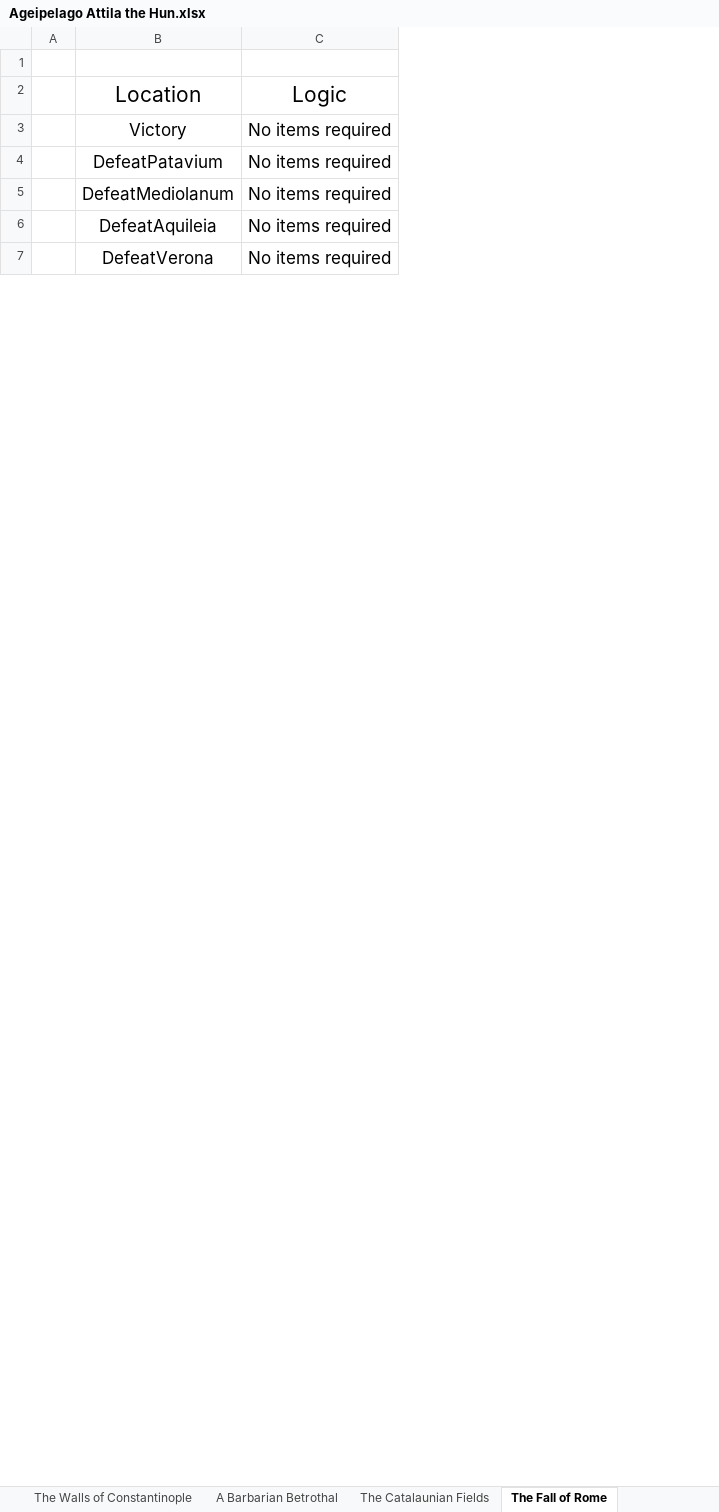
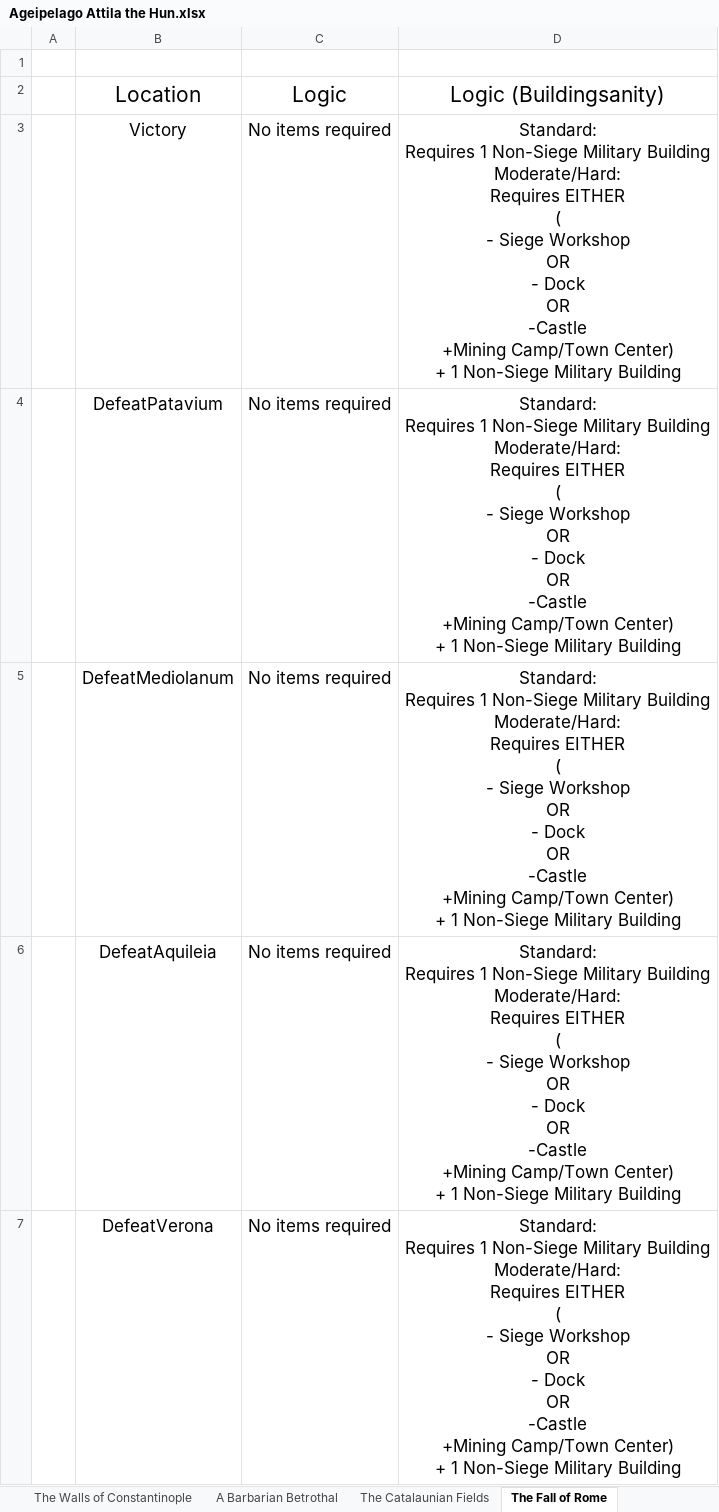
Before and after one commit to dmwever/Ageipelago, an Excel workbook: docs/Logic Requirements/Ageipelago Attila the Hun.xlsx, sheet The Fall of Rome, drawn as a sheet; only a part is shown; values as stored, in another font and other column widths than the file's, no borders; ↵ is a line break in a cell; the diff names each change by its address in the sheet, - before the commit and + after, or states it on an @@ line.

Commit message:
Moved the Logic for Buildingsanity to the Scenario folders

```diff
--- a/docs/Logic Requirements/Ageipelago Attila the Hun.xlsx (sheet The Fall of Rome)
+++ b/docs/Logic Requirements/Ageipelago Attila the Hun.xlsx (sheet The Fall of Rome)
+column D, rows 2-7: Logic (Buildingsanity) | Standard: ↵ Requires 1 Non-Siege Military Building ↵ Moderate/Hard: ↵ Requires EITHER ↵ ( ↵ - Siege Workshop ↵ OR ↵ - Dock ↵ OR ↵ -Castle ↵ +Mining Camp/Town Center) ↵ + 1 Non-Siege Military Building | Standard: ↵ Requires 1 Non-Siege Military Building ↵ Moderate/Hard: ↵ Requires EITHER ↵ ( ↵ - Siege Workshop ↵ OR ↵ - Dock ↵ OR ↵ -Castle ↵ +Mining Camp/Town Center) ↵ + 1 Non-Siege Military Building | Standard: ↵ Requires 1 Non-Siege Military Building ↵ Moderate/Hard: ↵ Requires EITHER ↵ ( ↵ - Siege Workshop ↵ OR ↵ - Dock ↵ OR ↵ -Castle ↵ +Mining Camp/Town Center) ↵ + 1 Non-Siege Military Building | Standard: ↵ Requires 1 Non-Siege Military Building ↵ Moderate/Hard: ↵ Requires EITHER ↵ ( ↵ - Siege Workshop ↵ OR ↵ - Dock ↵ OR ↵ -Castle ↵ +Mining Camp/Town Center) ↵ + 1 Non-Siege Military Building | Standard: ↵ Requires 1 Non-Siege Military Building ↵ Moderate/Hard: ↵ Requires EITHER ↵ ( ↵ - Siege Workshop ↵ OR ↵ - Dock ↵ OR ↵ -Castle ↵ +Mining Camp/Town Center) ↵ + 1 Non-Siege Military Building
```
Also changed, not shown: sheet A Barbarian Betrothal, sheet The Scourge of God, sheet The Catalaunian Fields, sheet The Great Ride, sheet The Walls of Constantinople.
